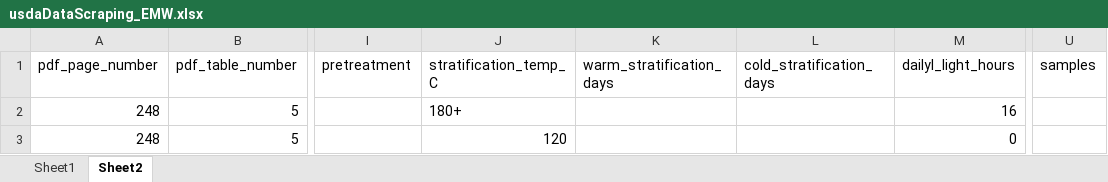
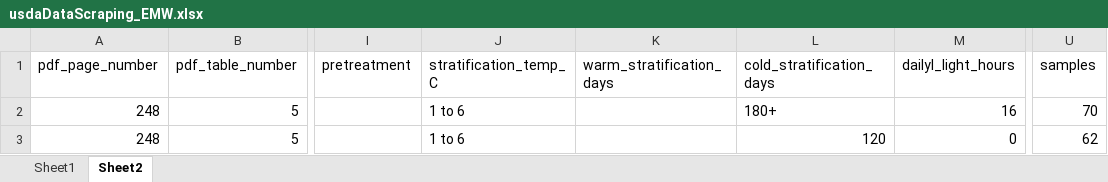
Before and after one commit to lizzieinvancouver/egret, an Excel workbook: analyses/scrapeUSDAseedmanual/scraping/usdaDataScraping_EMW.xlsx, sheet Sheet2, drawn as a sheet; only a part is shown, gaps mark what is left out; values as stored, in another font and other column widths than the file's, no borders; the diff names each change by its address in the sheet, - before the commit and + after, or states it on an @@ line.

Commit message:
Wait, adding more to my two lines of data!

```diff
--- a/analyses/scrapeUSDAseedmanual/scraping/usdaDataScraping_EMW.xlsx (sheet Sheet2)
+++ b/analyses/scrapeUSDAseedmanual/scraping/usdaDataScraping_EMW.xlsx (sheet Sheet2)
-J2 (stratification_temp_C): 180+
+J2 (stratification_temp_C): 1 to 6
-L2 (cold_stratification_days): (empty)
+L2 (cold_stratification_days): 180+
-U2 (samples): (empty)
+U2 (samples): 70
-J3 (stratification_temp_C): 120
+J3 (stratification_temp_C): 1 to 6
-L3 (cold_stratification_days): (empty)
+L3 (cold_stratification_days): 120
-U3 (samples): (empty)
+U3 (samples): 62
```
